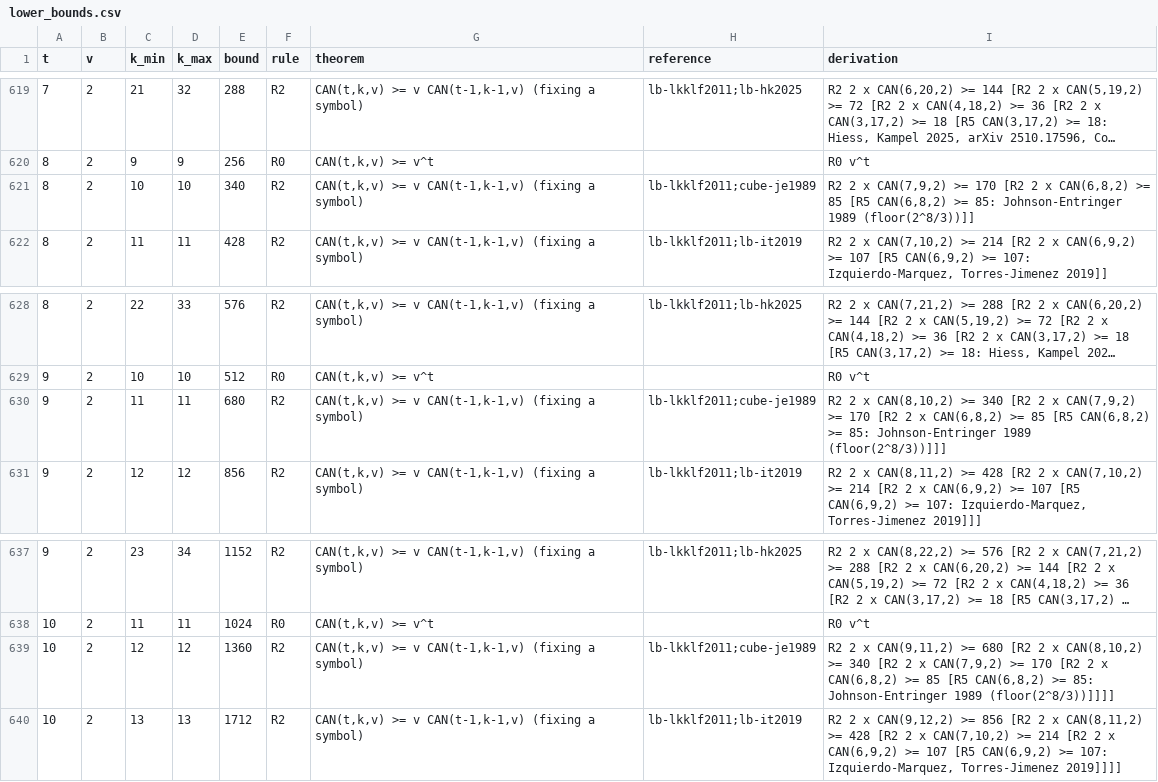
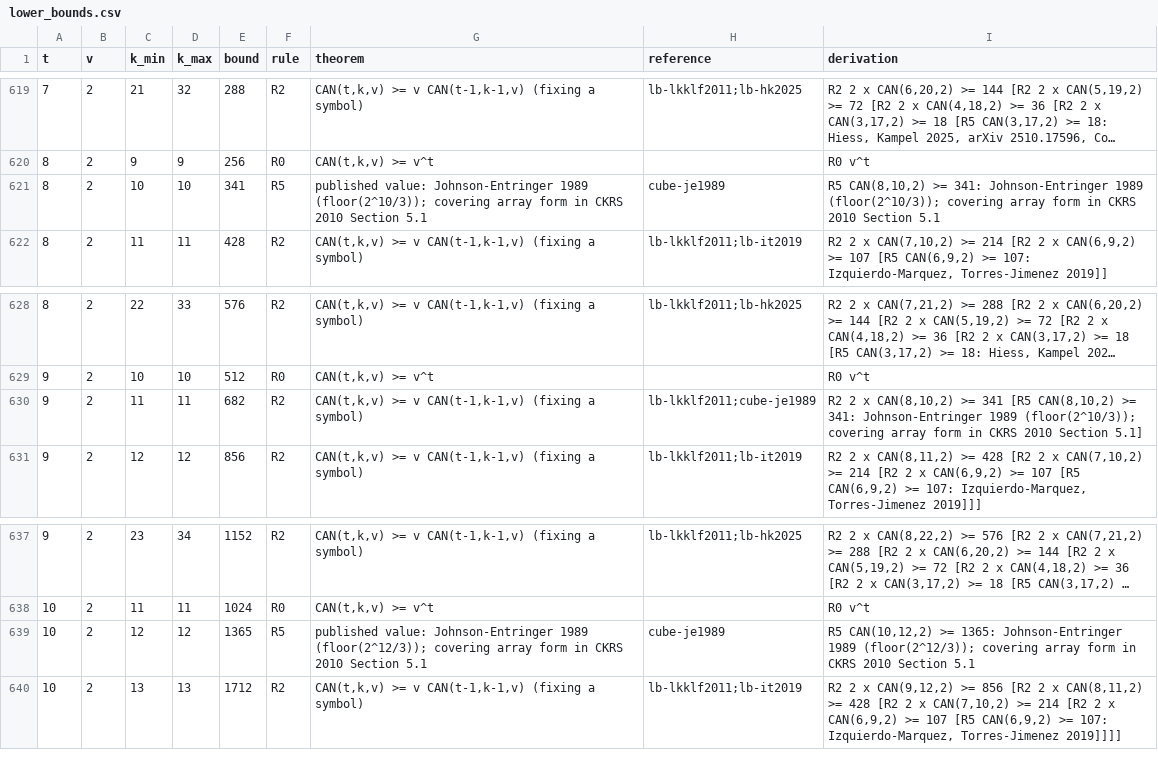
Before and after one commit to chrispbsmolen/ca-tools, a CSV file: table/lower_bounds.csv, drawn as a sheet; only a part is shown, gaps mark what is left out; long unchanged cells end in ….

```diff
--- a/table/lower_bounds.csv
+++ b/table/lower_bounds.csv
@@ -620,3 +620,3 @@ t,v,k_min,k_max,bound,rule,theorem,reference,derivation
 8,2,9,9,256,R0,"CAN(t,k,v) >= v^t",,R0 v^t
-8,2,10,10,340,R2,"CAN(t,k,v) >= v CAN(t-1,k-1,v) (fixing a symbol)",lb-lkklf2011;cube-je1989,"R2 2 x CAN(7,9,2) >= 170 [R2 2 x CAN(6,8,2) >= 85 [R5 CAN(6,8,2) >= 85: Johnson-Entringer 1989 (floor(2^8/3))]]"
+8,2,10,10,341,R5,published value: Johnson-Entringer 1989 (floor(2^10/3)); covering array form in CKRS 2010 Section 5.1,cube-je1989,"R5 CAN(8,10,2) >= 341: Johnson-Entringer 1989 (floor(2^10/3)); covering array form in CKRS 2010 Section 5.1"
 8,2,11,11,428,R2,"CAN(t,k,v) >= v CAN(t-1,k-1,v) (fixing a symbol)",lb-lkklf2011;lb-it2019,"R2 2 x CAN(7,10,2) >= 214 [R2 2 x CAN(6,9,2) >= 107 [R5 CAN(6,9,2) >= 107: Izquierdo-Marquez, Torres-Jimenez 2019]]"
@@ -629,3 +629,3 @@ t,v,k_min,k_max,bound,rule,theorem,reference,derivation
 9,2,10,10,512,R0,"CAN(t,k,v) >= v^t",,R0 v^t
-9,2,11,11,680,R2,"CAN(t,k,v) >= v CAN(t-1,k-1,v) (fixing a symbol)",lb-lkklf2011;cube-je1989,"R2 2 x CAN(8,10,2) >= 340 [R2 2 x CAN(7,9,2) >= 170 [R2 2 x CAN(6,8,2) >= 85 [R5 CAN(6,8,2) >= 85: Johnson-Entringer 1989 (floor(2^8/3))]]]"
+9,2,11,11,682,R2,"CAN(t,k,v) >= v CAN(t-1,k-1,v) (fixing a symbol)",lb-lkklf2011;cube-je1989,"R2 2 x CAN(8,10,2) >= 341 [R5 CAN(8,10,2) >= 341: Johnson-Entringer 1989 (floor(2^10/3)); covering array form in CKRS 2010 Section 5.1]"
 9,2,12,12,856,R2,"CAN(t,k,v) >= v CAN(t-1,k-1,v) (fixing a symbol)",lb-lkklf2011;lb-it2019,"R2 2 x CAN(8,11,2) >= 428 [R2 2 x CAN(7,10,2) >= 214 [R2 2 x CAN(6,9,2) >= 107 [R5 CAN(6,9,2) >= 107: Izquierdo-Marquez, Torres-Jimenez 2019]]]"
@@ -638,3 +638,3 @@ t,v,k_min,k_max,bound,rule,theorem,reference,derivation
 10,2,11,11,1024,R0,"CAN(t,k,v) >= v^t",,R0 v^t
-10,2,12,12,1360,R2,"CAN(t,k,v) >= v CAN(t-1,k-1,v) (fixing a symbol)",lb-lkklf2011;cube-je1989,"R2 2 x CAN(9,11,2) >= 680 [R2 2 x CAN(8,10,2) >= 340 [R2 2 x CAN(7,9,2) >= 170 [R2 2 x CAN(6,8,2) >= 85 [R5 CAN(6,8,2) >= 85: Johnson-Entringer 1989 (floor(2^8/3))]]]]"
+10,2,12,12,1365,R5,published value: Johnson-Entringer 1989 (floor(2^12/3)); covering array form in CKRS 2010 Section 5.1,cube-je1989,"R5 CAN(10,12,2) >= 1365: Johnson-Entringer 1989 (floor(2^12/3)); covering array form in CKRS 2010 Section 5.1"
 10,2,13,13,1712,R2,"CAN(t,k,v) >= v CAN(t-1,k-1,v) (fixing a symbol)",lb-lkklf2011;lb-it2019,"R2 2 x CAN(9,12,2) >= 856 [R2 2 x CAN(8,11,2) >= 428 [R2 2 x CAN(7,10,2) >= 214 [R2 2 x CAN(6,9,2) >= 107 [R5 CAN(6,9,2) >= 107: Izquierdo-Marquez, Torres-Jimenez 2019]]]]"
```
Also changed, not shown: 1 other file.
